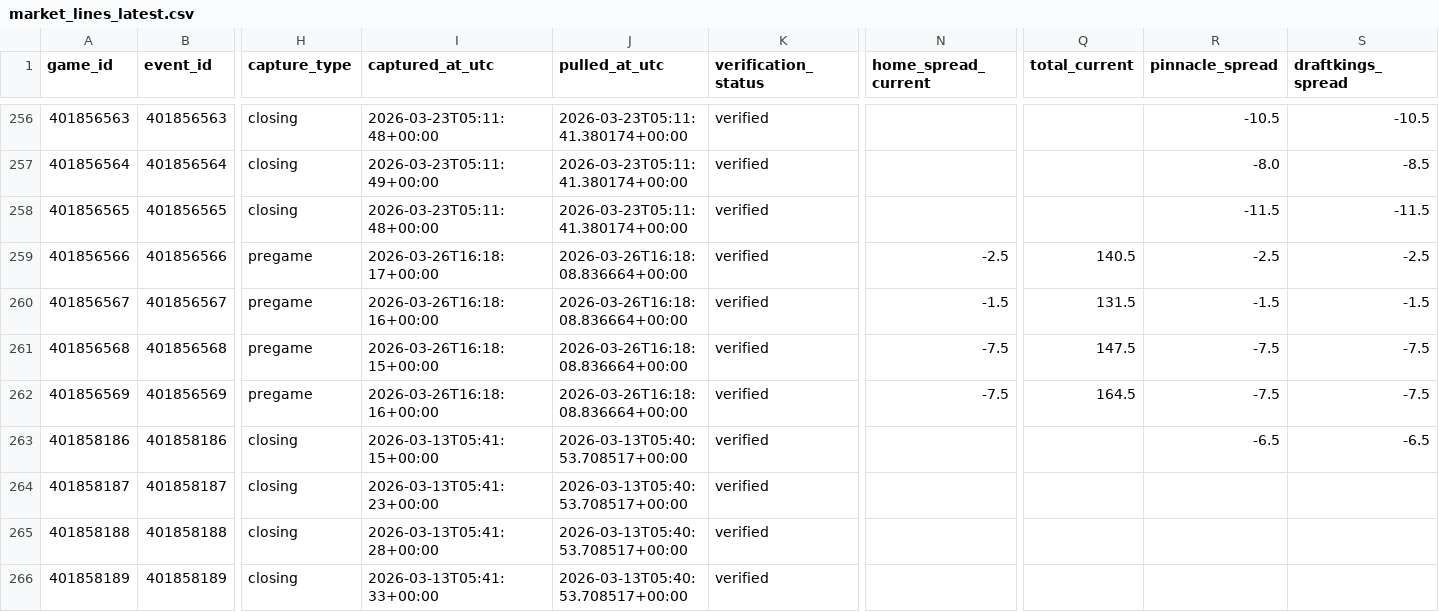
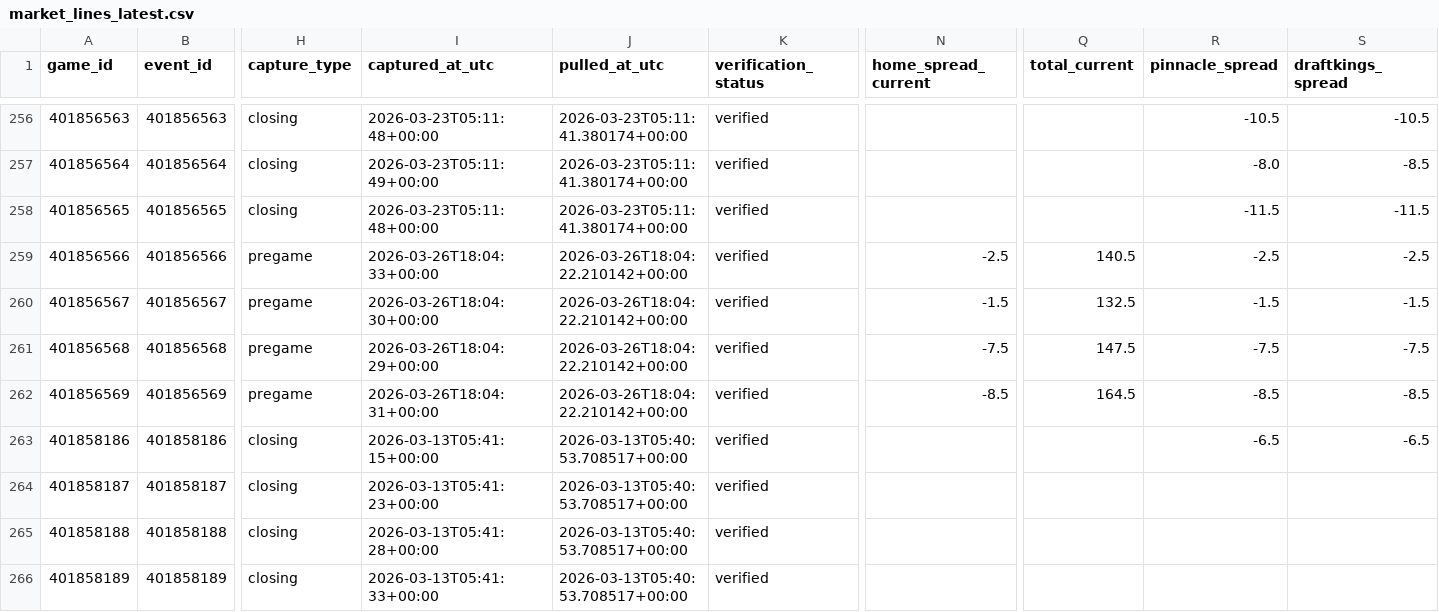
Before and after one commit to goldbondman/CBB.RD2, a CSV file: data/market_lines_latest.csv, drawn as a sheet; only a part is shown, gaps mark what is left out; the diff names each change by its address in the sheet, - before the commit and + after, or states it on an @@ line.

```diff
--- a/data/market_lines_latest.csv
+++ b/data/market_lines_latest.csv
-I259 (captured_at_utc): 2026-03-26T16:18:17+00:00
+I259 (captured_at_utc): 2026-03-26T18:04:33+00:00
-J259:J262 (pulled_at_utc): 2026-03-26T16:18:08.836664+00:00
+J259:J262 (pulled_at_utc): 2026-03-26T18:04:22.210142+00:00
-I260 (captured_at_utc): 2026-03-26T16:18:16+00:00
+I260 (captured_at_utc): 2026-03-26T18:04:30+00:00
-Q260 (total_current): 131.5
+Q260 (total_current): 132.5
-I261 (captured_at_utc): 2026-03-26T16:18:15+00:00
+I261 (captured_at_utc): 2026-03-26T18:04:29+00:00
-I262 (captured_at_utc): 2026-03-26T16:18:16+00:00
+I262 (captured_at_utc): 2026-03-26T18:04:31+00:00
-N262 (home_spread_current): -7.5
+N262 (home_spread_current): -8.5
-R262 (pinnacle_spread): -7.5
+R262 (pinnacle_spread): -8.5
-S262 (draftkings_spread): -7.5
+S262 (draftkings_spread): -8.5
```
Also changed, not shown: data/market_lines_master.csv, data/odds_snapshot.csv, 1 other file.
